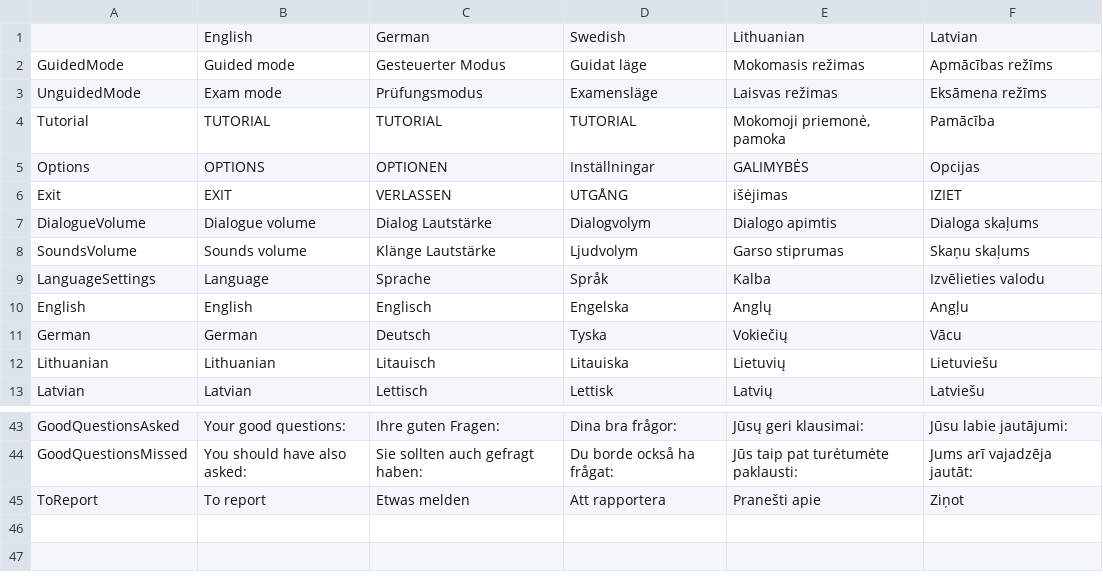
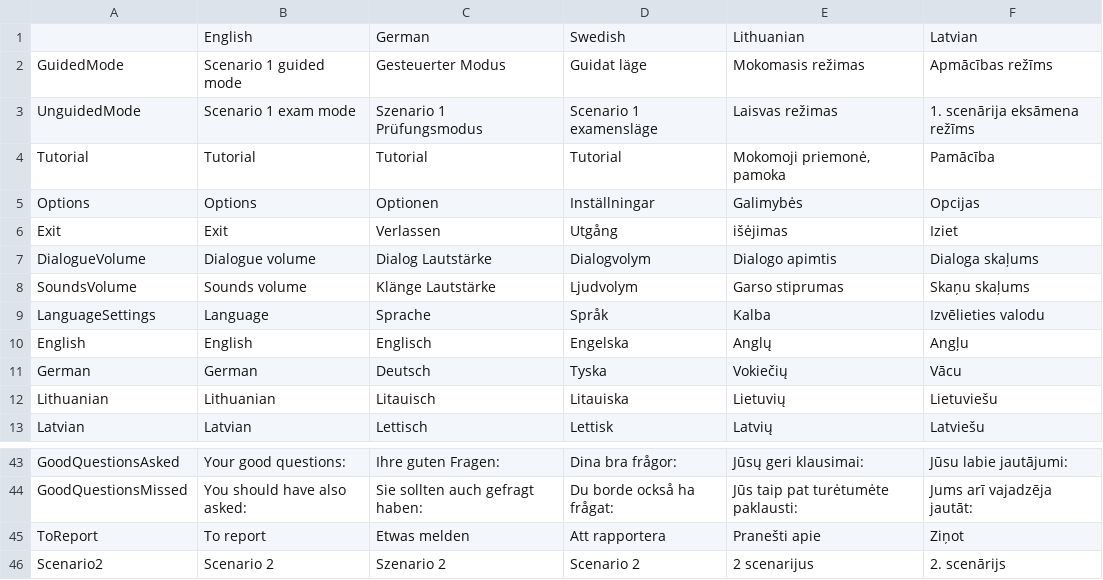
Before and after one commit to XRINTAMT/DTNET, a CSV file: Assets/Resources/Localization/Menu.csv, drawn as a sheet; only a part is shown, gaps mark what is left out.

Commit message:
Re-pushing the tutorial fixes

```diff
--- a/Assets/Resources/Localization/Menu.csv
+++ b/Assets/Resources/Localization/Menu.csv
@@ -1,7 +1,7 @@
   ,English,German,Swedish,Lithuanian,Latvian
-GuidedMode,Guided mode,Gesteuerter Modus,Guidat läge,Mokomasis režimas,Apmācības režīms
-UnguidedMode,Exam mode,Prüfungsmodus,Examensläge,Laisvas režimas,Eksāmena režīms
-Tutorial,TUTORIAL,TUTORIAL,TUTORIAL,"Mokomoji priemonė, pamoka",Pamācība
-Options,OPTIONS,OPTIONEN,Inställningar,GALIMYBĖS,Opcijas
-Exit,EXIT,VERLASSEN,UTGÅNG,išėjimas,IZIET
+GuidedMode,Scenario 1 guided mode,Gesteuerter Modus,Guidat läge,Mokomasis režimas,Apmācības režīms
+UnguidedMode,Scenario 1  exam mode,Szenario 1 Prüfungsmodus,Scenario 1 examensläge,Laisvas režimas,1. scenārija eksāmena režīms
+Tutorial,Tutorial,Tutorial,Tutorial,"Mokomoji priemonė, pamoka",Pamācība
+Options,Options,Optionen,Inställningar,Galimybės,Opcijas
+Exit,Exit,Verlassen,Utgång,išėjimas,Iziet
 DialogueVolume,Dialogue volume,Dialog Lautstärke,Dialogvolym,Dialogo apimtis,Dialoga skaļums
@@ -45 +45,2 @@ GoodQuestionsMissed,You should have also asked:,Sie sollten auch gefragt haben:,
 ToReport,To report,Etwas melden,Att rapportera,Pranešti apie,Ziņot
+Scenario2,Scenario 2,Szenario 2,Scenario 2,2 scenarijus,2. scenārijs
```
Also changed, not shown: 4 other files.
